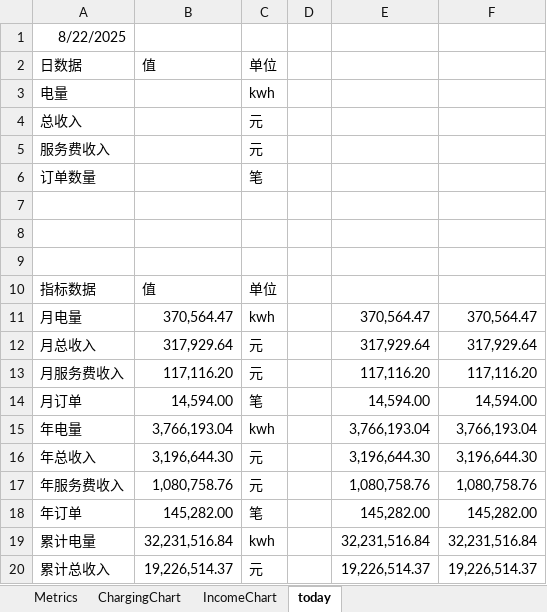
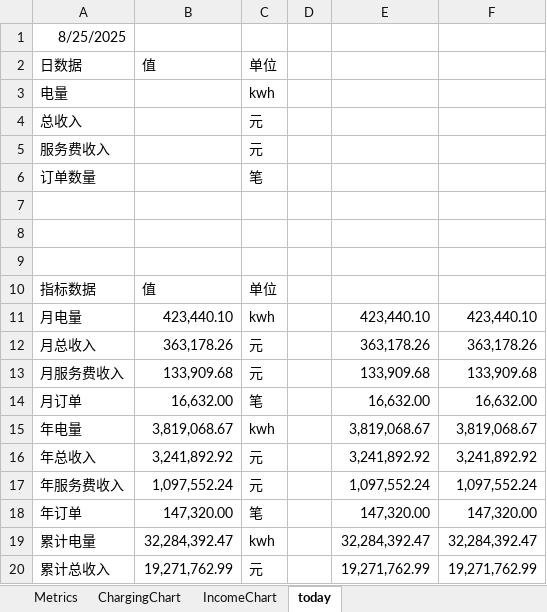
Before and after one commit to jiangnanwaw/my-page, an Excel workbook: data/homepage.xlsx, sheet today, drawn as a sheet; only a part is shown; values as stored, in another font and other column widths than the file's, no borders; the diff covers the shown part only; the diff names each change by its address in the sheet, - before the commit and + after, or states it on an @@ line.

Commit message:
Auto commit at 2025-08-26  7:57:03.32

```diff
--- a/data/homepage.xlsx (sheet today)
+++ b/data/homepage.xlsx (sheet today)
-A1: 8/22/2025
+A1: 8/25/2025
-B11: 370,564.47
+B11: 423,440.10
-E11: 370,564.47
+E11: 423,440.10
-F11: 370,564.47
+F11: 423,440.10
-B12: 317,929.64
+B12: 363,178.26
-E12: 317,929.64
+E12: 363,178.26
-F12: 317,929.64
+F12: 363,178.26
-B13: 117,116.20
+B13: 133,909.68
-E13: 117,116.20
+E13: 133,909.68
-F13: 117,116.20
+F13: 133,909.68
-B14: 14,594.00
+B14: 16,632.00
-E14: 14,594.00
+E14: 16,632.00
-F14: 14,594.00
+F14: 16,632.00
-B15: 3,766,193.04
+B15: 3,819,068.67
-E15: 3,766,193.04
+E15: 3,819,068.67
-F15: 3,766,193.04
+F15: 3,819,068.67
-B16: 3,196,644.30
+B16: 3,241,892.92
-E16: 3,196,644.30
+E16: 3,241,892.92
-F16: 3,196,644.30
+F16: 3,241,892.92
-B17: 1,080,758.76
+B17: 1,097,552.24
-E17: 1,080,758.76
+E17: 1,097,552.24
-F17: 1,080,758.76
+F17: 1,097,552.24
-B18: 145,282.00
+B18: 147,320.00
-E18: 145,282.00
+E18: 147,320.00
-F18: 145,282.00
+F18: 147,320.00
-B19: 32,231,516.84
+B19: 32,284,392.47
-E19: 32,231,516.84
+E19: 32,284,392.47
-F19: 32,231,516.84
+F19: 32,284,392.47
-B20: 19,226,514.37
+B20: 19,271,762.99
-E20: 19,226,514.37
+E20: 19,271,762.99
-F20: 19,226,514.37
+F20: 19,271,762.99
```
Also changed, not shown: 6 edited cells elsewhere in this sheet, sheet Metrics.
